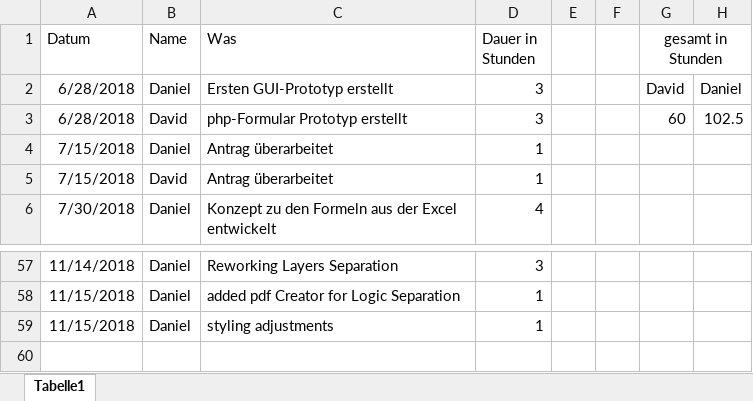
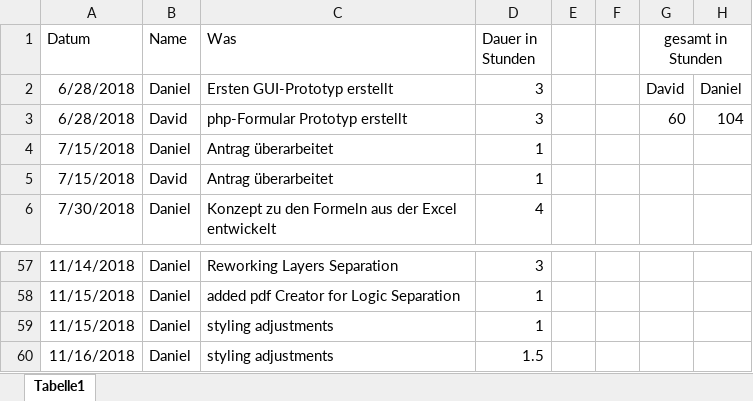
Before and after one commit to 1819-diplomarbeiten/1819-5ahif-da-ruderverein-ister-dreamteam, an Excel workbook: Organisatorisches/Arbeitszeiten.xlsx, sheet Tabelle1, drawn as a sheet; only a part is shown, gaps mark what is left out; values as stored, in another font and other column widths than the file's, no borders; the diff names each change by its address in the sheet, - before the commit and + after, or states it on an @@ line.

```diff
--- a/Organisatorisches/Arbeitszeiten.xlsx (sheet Tabelle1)
+++ b/Organisatorisches/Arbeitszeiten.xlsx (sheet Tabelle1)
-H3: 102.5
+H3: 104
+row 60: 11/16/2018 | Daniel | styling adjustments | 1.5
```
Also changed, not shown: 11 other files.
